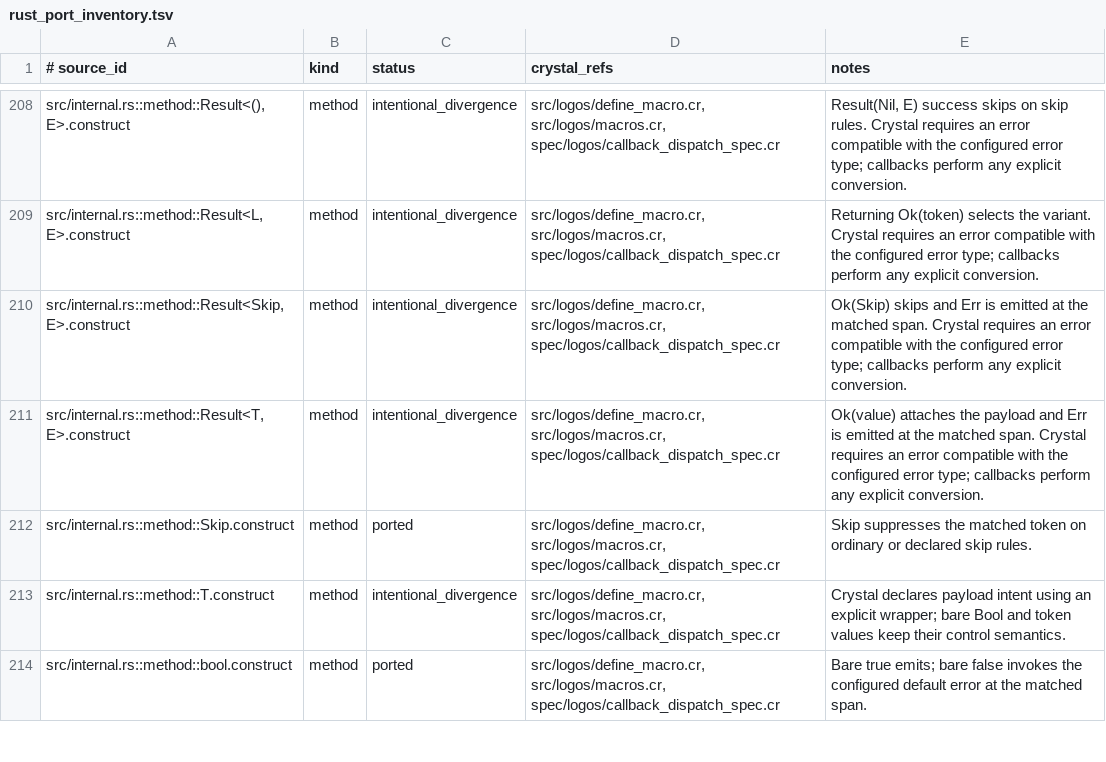
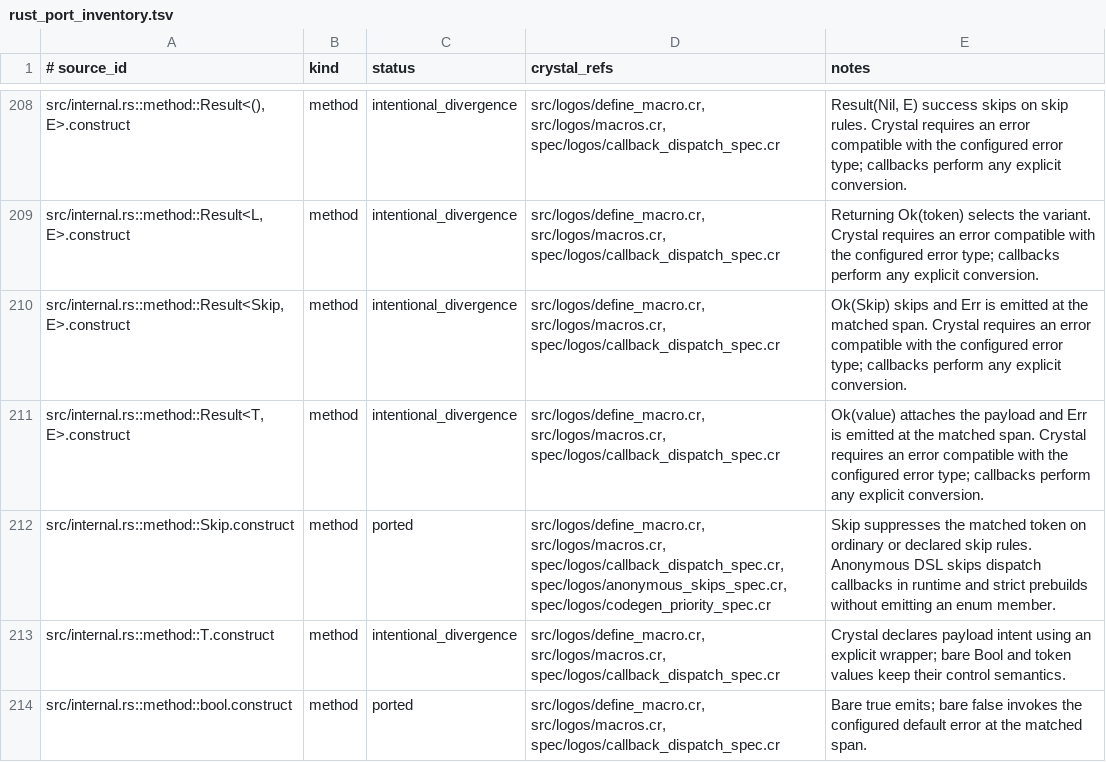
Before and after one commit to dsisnero/logos, a TSV file: plans/inventory/rust_port_inventory.tsv, drawn as a sheet; only a part is shown, gaps mark what is left out.

Commit message:
feat: support anonymous lexer skips
Allow variant-free skip_token and skip_regex directives while preserving named actions and rule order. Diagnose unknown DSL options at the declaration and simplify the README Quick Start.

Bind explicit null skip variants in strict prebuild manifests. Verify identical token and error spans, callback counts, and enum members through runtime and generated matchers. Red checks captured the unsupported anonymous rule and the silently accepted priority typo.

Reference: maciejhirsz/logos v0.16.1 (c7d40fa), calculator and extras examples. Record Phase 9 evidence in the source inventory and queue typed payload declarations next.

Gates: format, lint, 301 standard specs, 16 prebuild specs, 3 package specs, Markdown, all three inventory checks, and git diff --check.

```diff
--- a/plans/inventory/rust_port_inventory.tsv
+++ b/plans/inventory/rust_port_inventory.tsv
@@ -211,3 +211,3 @@ src/internal.rs::method::Result<Skip, E>.construct	method	intentional_divergence
 src/internal.rs::method::Result<T, E>.construct	method	intentional_divergence	src/logos/define_macro.cr, src/logos/macros.cr, spec/logos/callback_dispatch_spec.cr	Ok(value) attaches the payload and Err is emitted at the matched span. Crystal requires an error compatible with the configured error type; callbacks perform any explicit conversion.
-src/internal.rs::method::Skip.construct	method	ported	src/logos/define_macro.cr, src/logos/macros.cr, spec/logos/callback_dispatch_spec.cr	Skip suppresses the matched token on ordinary or declared skip rules.
+src/internal.rs::method::Skip.construct	method	ported	src/logos/define_macro.cr, src/logos/macros.cr, spec/logos/callback_dispatch_spec.cr, spec/logos/anonymous_skips_spec.cr, spec/logos/codegen_priority_spec.cr	Skip suppresses the matched token on ordinary or declared skip rules. Anonymous DSL skips dispatch callbacks in runtime and strict prebuilds without emitting an enum member.
 src/internal.rs::method::T.construct	method	intentional_divergence	src/logos/define_macro.cr, src/logos/macros.cr, spec/logos/callback_dispatch_spec.cr	Crystal declares payload intent using an explicit wrapper; bare Bool and token values keep their control semantics.
```
Also changed, not shown: plans/inventory/rust_source_parity.tsv, 10 other files.
